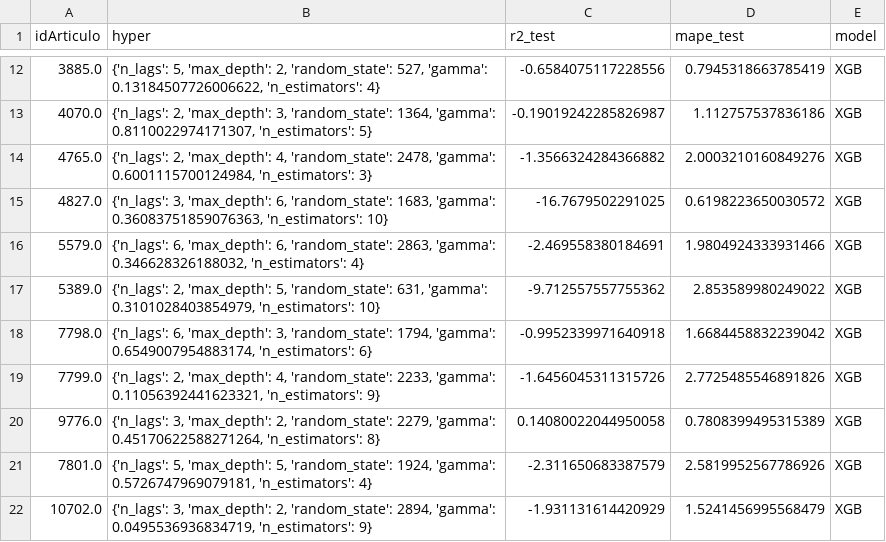
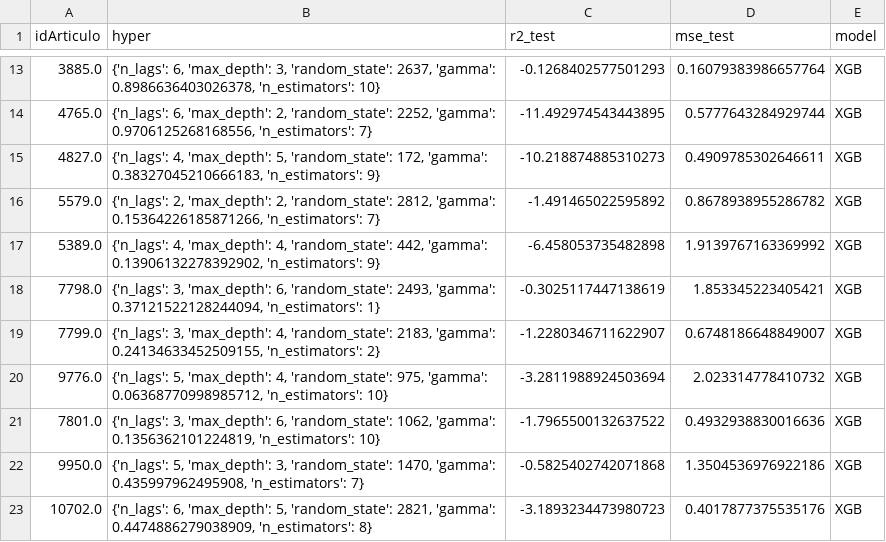
Before and after one commit to DavidCastilloAlvarado/timeseries_optimization, a CSV file: data/autos/result/DirRec/XGB/XGB.csv, drawn as a sheet; only a part is shown, gaps mark what is left out; the diff covers the shown part only.

```diff
--- a/data/autos/result/DirRec/XGB/XGB.csv
+++ b/data/autos/result/DirRec/XGB/XGB.csv
@@ -1 +1 @@
-idArticulo,hyper,r2_test,mape_test,model
+idArticulo,hyper,r2_test,mse_test,model
@@ -12,11 +13,11 @@ idArticulo,hyper,r2_test,mape_test,model
-3885.0,"{'n_lags': 5, 'max_depth': 2, 'random_state': 527, 'gamma': 0.13184507726006622, 'n_estimators': 4}",-0.6584075117228556,0.7945318663785419,XGB
-4070.0,"{'n_lags': 2, 'max_depth': 3, 'random_state': 1364, 'gamma': 0.8110022974171307, 'n_estimators': 5}",-0.19019242285826987,1.112757537836186,XGB
-4765.0,"{'n_lags': 2, 'max_depth': 4, 'random_state': 2478, 'gamma': 0.6001115700124984, 'n_estimators': 3}",-1.3566324284366882,2.0003210160849276,XGB
-4827.0,"{'n_lags': 3, 'max_depth': 6, 'random_state': 1683, 'gamma': 0.36083751859076363, 'n_estimators': 10}",-16.7679502291025,0.6198223650030572,XGB
-5579.0,"{'n_lags': 6, 'max_depth': 6, 'random_state': 2863, 'gamma': 0.346628326188032, 'n_estimators': 4}",-2.469558380184691,1.9804924333931466,XGB
-5389.0,"{'n_lags': 2, 'max_depth': 5, 'random_state': 631, 'gamma': 0.3101028403854979, 'n_estimators': 10}",-9.712557557755362,2.853589980249022,XGB
-7798.0,"{'n_lags': 6, 'max_depth': 3, 'random_state': 1794, 'gamma': 0.6549007954883174, 'n_estimators': 6}",-0.9952339971640918,1.6684458832239042,XGB
-7799.0,"{'n_lags': 2, 'max_depth': 4, 'random_state': 2233, 'gamma': 0.11056392441623321, 'n_estimators': 9}",-1.6456045311315726,2.7725485546891826,XGB
-9776.0,"{'n_lags': 3, 'max_depth': 2, 'random_state': 2279, 'gamma': 0.45170622588271264, 'n_estimators': 8}",0.14080022044950058,0.7808399495315389,XGB
-7801.0,"{'n_lags': 5, 'max_depth': 5, 'random_state': 1924, 'gamma': 0.5726747969079181, 'n_estimators': 4}",-2.311650683387579,2.5819952567786926,XGB
-10702.0,"{'n_lags': 3, 'max_depth': 2, 'random_state': 2894, 'gamma': 0.0495536936834719, 'n_estimators': 9}",-1.931131614420929,1.5241456995568479,XGB
+3885.0,"{'n_lags': 6, 'max_depth': 3, 'random_state': 2637, 'gamma': 0.8986636403026378, 'n_estimators': 10}",-0.1268402577501293,0.16079383986657764,XGB
+4765.0,"{'n_lags': 6, 'max_depth': 2, 'random_state': 2252, 'gamma': 0.9706125268168556, 'n_estimators': 7}",-11.492974543443895,0.5777643284929744,XGB
+4827.0,"{'n_lags': 4, 'max_depth': 5, 'random_state': 172, 'gamma': 0.38327045210666183, 'n_estimators': 9}",-10.218874885310273,0.4909785302646611,XGB
+5579.0,"{'n_lags': 2, 'max_depth': 2, 'random_state': 2812, 'gamma': 0.15364226185871266, 'n_estimators': 7}",-1.491465022595892,0.8678938955286782,XGB
+5389.0,"{'n_lags': 4, 'max_depth': 4, 'random_state': 442, 'gamma': 0.13906132278392902, 'n_estimators': 9}",-6.458053735482898,1.9139767163369992,XGB
+7798.0,"{'n_lags': 3, 'max_depth': 6, 'random_state': 2493, 'gamma': 0.37121522128244094, 'n_estimators': 1}",-0.3025117447138619,1.853345223405421,XGB
+7799.0,"{'n_lags': 3, 'max_depth': 4, 'random_state': 2183, 'gamma': 0.24134633452509155, 'n_estimators': 2}",-1.2280346711622907,0.6748186648849007,XGB
+9776.0,"{'n_lags': 5, 'max_depth': 4, 'random_state': 975, 'gamma': 0.06368770998985712, 'n_estimators': 10}",-3.2811988924503694,2.023314778410732,XGB
+7801.0,"{'n_lags': 3, 'max_depth': 6, 'random_state': 1062, 'gamma': 0.1356362101224819, 'n_estimators': 10}",-1.7965500132637522,0.4932938830016636,XGB
+9950.0,"{'n_lags': 5, 'max_depth': 3, 'random_state': 1470, 'gamma': 0.435997962495908, 'n_estimators': 7}",-0.5825402742071868,1.3504536976922186,XGB
+10702.0,"{'n_lags': 6, 'max_depth': 5, 'random_state': 2821, 'gamma': 0.4474886279038909, 'n_estimators': 8}",-3.1893234473980723,0.4017877375535176,XGB
```
Also changed, not shown: 5 added rows, 5 removed rows and 102 edited cells elsewhere in this file, data/autos/result/DL/DL.csv, data/autos/result/DirRec/DT/DT.csv, 20 other files.
